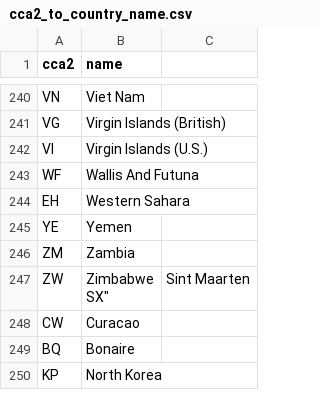
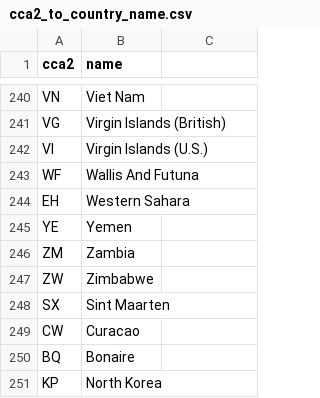
Before and after one commit to mishguruorg/angular-timezone-selector, a CSV file: data/cca2_to_country_name.csv, drawn as a sheet; only a part is shown, gaps mark what is left out.

Commit message:
Add a missing quote for Zimbabwe in csv

```diff
--- a/data/cca2_to_country_name.csv
+++ b/data/cca2_to_country_name.csv
@@ -246,4 +246,4 @@
 "ZM","Zambia"
-"ZW","Zimbabwe
-"SX","Sint Maarten"
+"ZW","Zimbabwe"
+"SX","Sint Maarten"
 "CW","Curacao"
```
